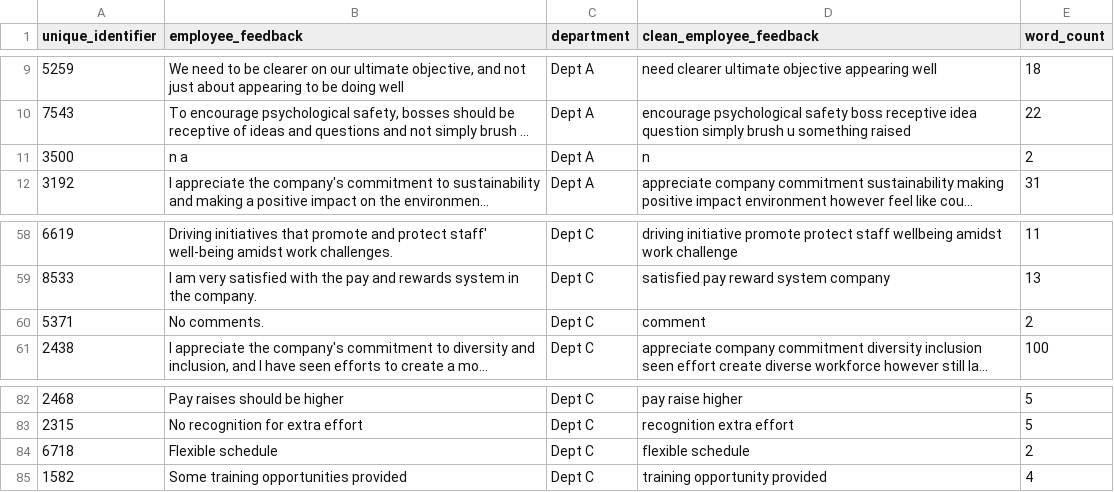
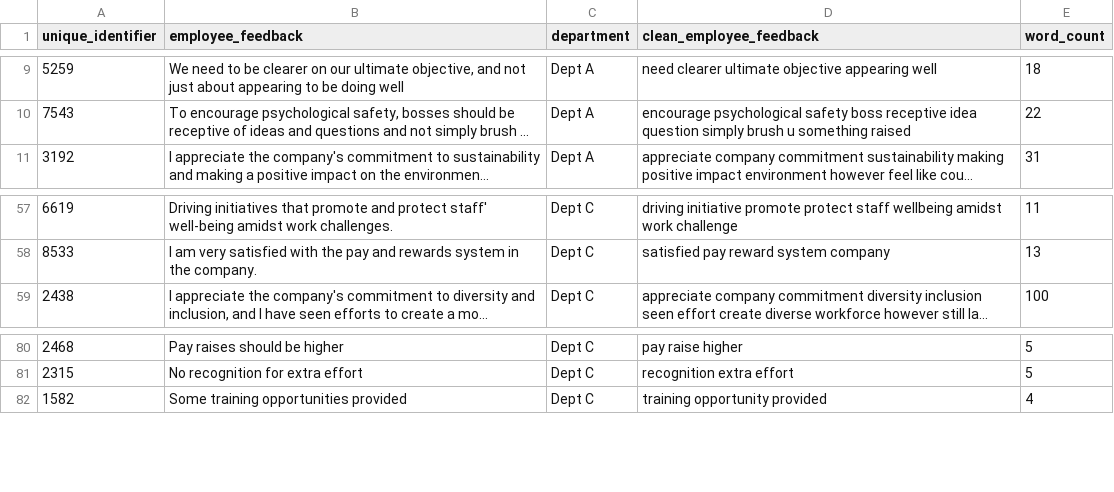
Before and after one commit to SantoshYadaw/Topic-Review-Extraction-HR, a CSV file: data/processed/processed_data.csv, drawn as a sheet; only a part is shown, gaps mark what is left out; long unchanged cells end in …; the diff names each change by its address in the sheet, - before the commit and + after, or states it on an @@ line.

Commit message:
cleanup

```diff
--- a/data/processed/processed_data.csv
+++ b/data/processed/processed_data.csv
-row 11: 3500 | n a | Dept A | n | 2
-row 60: 5371 | No comments. | Dept C | comment | 2
-row 84: 6718 | Flexible schedule | Dept C | flexible schedule | 2
```
Also changed, not shown: 15 other files.
